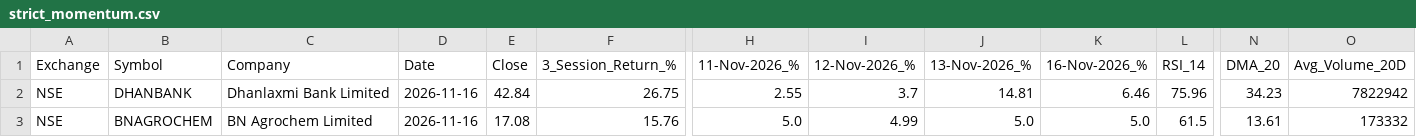
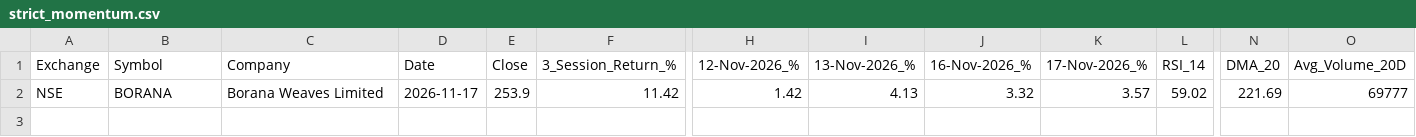
Before and after one commit to Sindhudesingu/IND_momentum_scan, a CSV file: results/strict_momentum.csv, drawn as a sheet; only a part is shown, gaps mark what is left out; removed rows and columns are numbered as before the commit, all else as after; rows hold the shown columns only; the diff covers the shown part only; the diff names each change by its address in the sheet, - before the commit and + after, or states it on an @@ line.

```diff
--- a/results/strict_momentum.csv
+++ b/results/strict_momentum.csv
-column H (11-Nov-2026_%), row 3: 5.0
+column K (17-Nov-2026_%), row 2: 3.57
-row 2: NSE | DHANBANK | Dhanlaxmi Bank Limited | 2026-11-16 | 42.84 | 26.75 | 2.55 | 3.7 | 14.81 | 6.46 | 75.96 | 34.23 | 7822942
-B2 (Symbol): BNAGROCHEM
+B2 (Symbol): BORANA
-C2 (Company): BN Agrochem Limited
+C2 (Company): Borana Weaves Limited
-D2 (Date): 2026-11-16
+D2 (Date): 2026-11-17
-E2 (Close): 17.08
+E2 (Close): 253.9
-F2 (3_Session_Return_%): 15.76
+F2 (3_Session_Return_%): 11.42
-H2 (12-Nov-2026_%): 4.99
+H2 (12-Nov-2026_%): 1.42
-I2 (13-Nov-2026_%): 5.0
+I2 (13-Nov-2026_%): 4.13
-J2 (16-Nov-2026_%): 5.0
+J2 (16-Nov-2026_%): 3.32
-L2 (RSI_14): 61.5
+L2 (RSI_14): 59.02
-N2 (DMA_20): 13.61
+N2 (DMA_20): 221.69
-O2 (Avg_Volume_20D): 173332
+O2 (Avg_Volume_20D): 69777
```
Also changed, not shown: 3 edited cells elsewhere in this file, results/early_momentum.csv, results/latest_all.csv.
